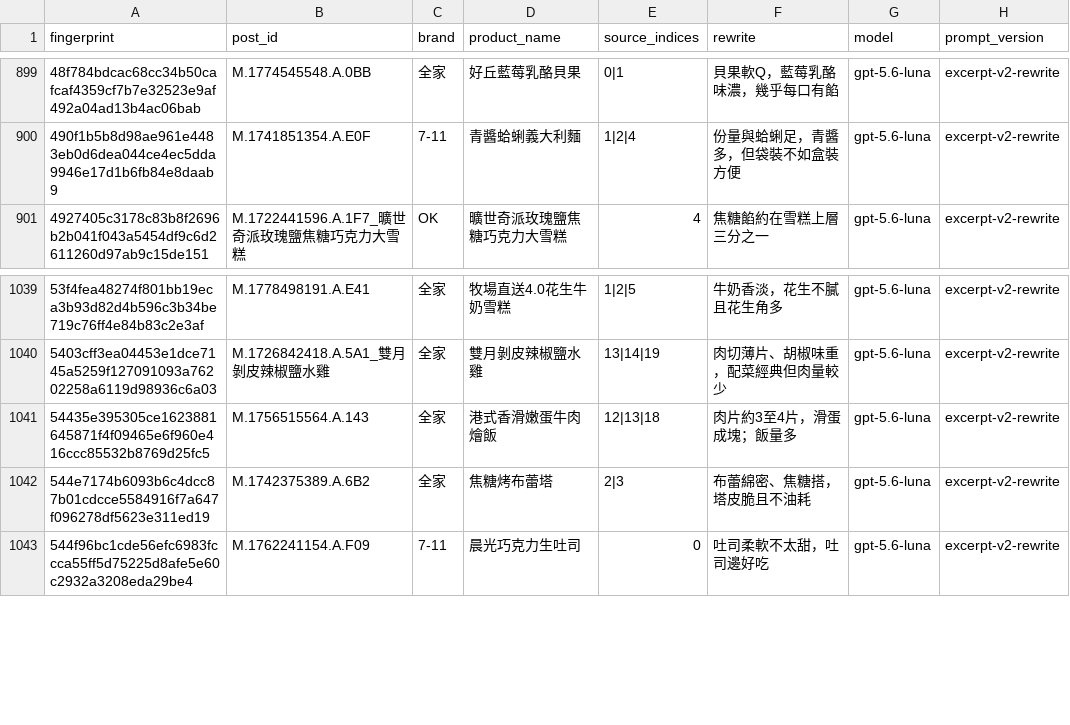
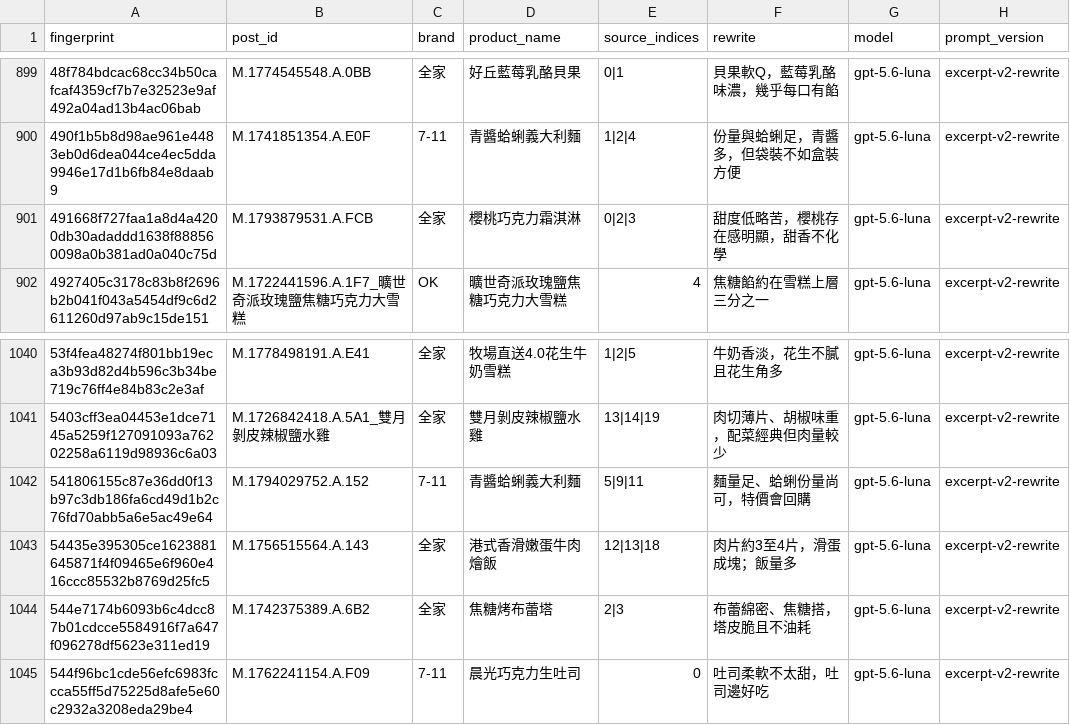
Before and after one commit to YuHsunWang/cvs-radar, a CSV file: data/labels/excerpt_labels.csv, drawn as a sheet; only a part is shown, gaps mark what is left out.

```diff
--- a/data/labels/excerpt_labels.csv
+++ b/data/labels/excerpt_labels.csv
@@ -900,2 +900,3 @@
 490f1b5b8d98ae961e4483eb0d6dea044ce4ec5dda9946e17d1b6fb84e8daab9,M.1741851354.A.E0F,7-11,青醬蛤蜊義大利麵,1|2|4,份量與蛤蜊足，青醬多，但袋裝不如盒裝方便,gpt-5.6-luna,excerpt-v2-rewrite
+491668f727faa1a8d4a4200db30adaddd1638f888560098a0b381ad0a040c75d,M.1793879531.A.FCB,全家,櫻桃巧克力霜淇淋,0|2|3,甜度低略苦，櫻桃存在感明顯，甜香不化學,gpt-5.6-luna,excerpt-v2-rewrite
 4927405c3178c83b8f2696b2b041f043a5454df9c6d2611260d97ab9c15de151,M.1722441596.A.1F7_曠世奇派玫瑰鹽焦糖巧克力大雪糕,OK,曠世奇派玫瑰鹽焦糖巧克力大雪糕,4,焦糖餡約在雪糕上層三分之一,gpt-5.6-luna,excerpt-v2-rewrite
@@ -1040,2 +1041,3 @@
 5403cff3ea04453e1dce7145a5259f127091093a76202258a6119d98936c6a03,M.1726842418.A.5A1_雙月剝皮辣椒鹽水雞,全家,雙月剝皮辣椒鹽水雞,13|14|19,肉切薄片、胡椒味重，配菜經典但肉量較少,gpt-5.6-luna,excerpt-v2-rewrite
+541806155c87e36dd0f13b97c3db186fa6cd49d1b2c76fd70abb5a6e5ac49e64,M.1794029752.A.152,7-11,青醬蛤蜊義大利麵,5|9|11,麵量足、蛤蜊份量尚可，特價會回購,gpt-5.6-luna,excerpt-v2-rewrite
 54435e395305ce1623881645871f4f09465e6f960e416ccc85532b8769d25fc5,M.1756515564.A.143,全家,港式香滑嫩蛋牛肉燴飯,12|13|18,肉片約3至4片，滑蛋成塊；飯量多,gpt-5.6-luna,excerpt-v2-rewrite
```
Also changed, not shown: data/labels/official_kcal.csv, data/labels/official_nutrition.csv, 5 other files.
